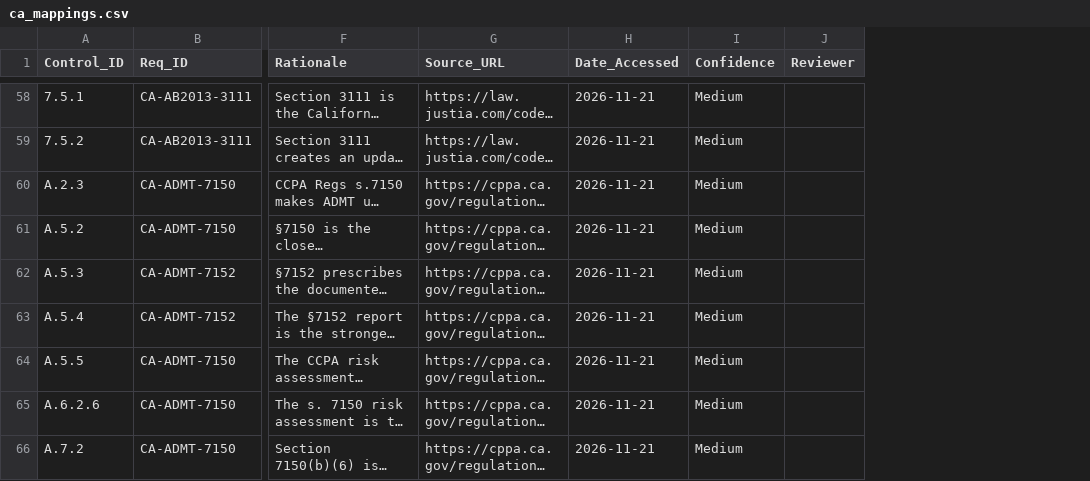
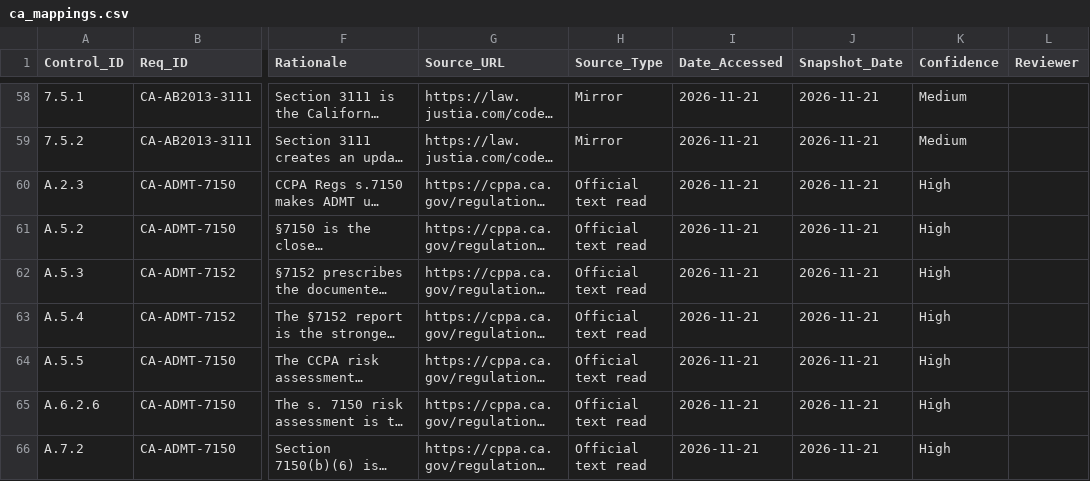
Before and after one commit to Sindria-Nexus/sindria-nexus-compliance-library, a CSV file: crosswalk/california-preview/data/ca_mappings.csv, drawn as a sheet; only a part is shown, gaps mark what is left out; long unchanged cells end in …; addresses are those after the commit; the diff covers the shown part only; the diff names each change by its address in the sheet, - before the commit and + after, or states it on an @@ line.

Commit message:
California preview: apply Pass 2-5 corrections, add missing preview files and root CONTRIBUTING/CHANGELOG
- Confidence 33 High / 90 Medium; CPPA spot-check confirmed 24 Nov 2026
- Preemption verified against official sources (99-1 vote, P.L. 119-60 full-text search, SITF memorandum)
- Source integrity: Snapshot_Date, Source_Type, mirror/secondary labelling, 16 open items
- Add docs/sources.md, preview CONTRIBUTING.md, CHANGELOG.md, NOTICE.md
- Add root CONTRIBUTING.md and CHANGELOG.md

```diff
--- a/crosswalk/california-preview/data/ca_mappings.csv
+++ b/crosswalk/california-preview/data/ca_mappings.csv
+column H (Source_Type), rows 58-66: Mirror | Mirror | Official text read | Official text read | Official text read | Official text read | Official text read | Official text read | Official text read
+column J (Snapshot_Date), rows 58-66: all 2026-11-21
-K60:K66 (Confidence): Medium
+K60:K66 (Confidence): High
```
Also changed, not shown: 116 edited cells elsewhere in this file, crosswalk/california-preview/data/ca_requirements.csv, 11 other files.
